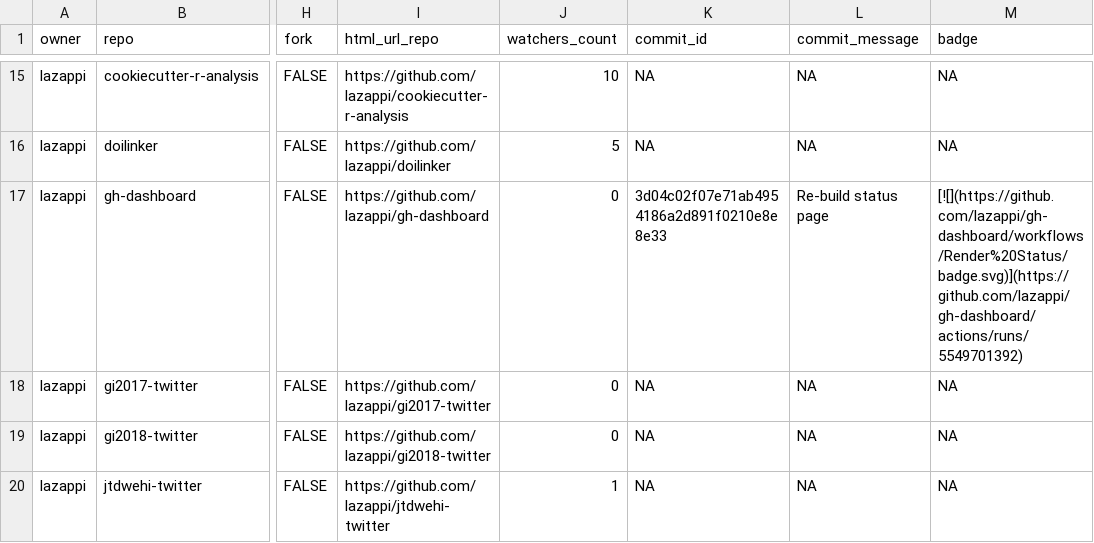
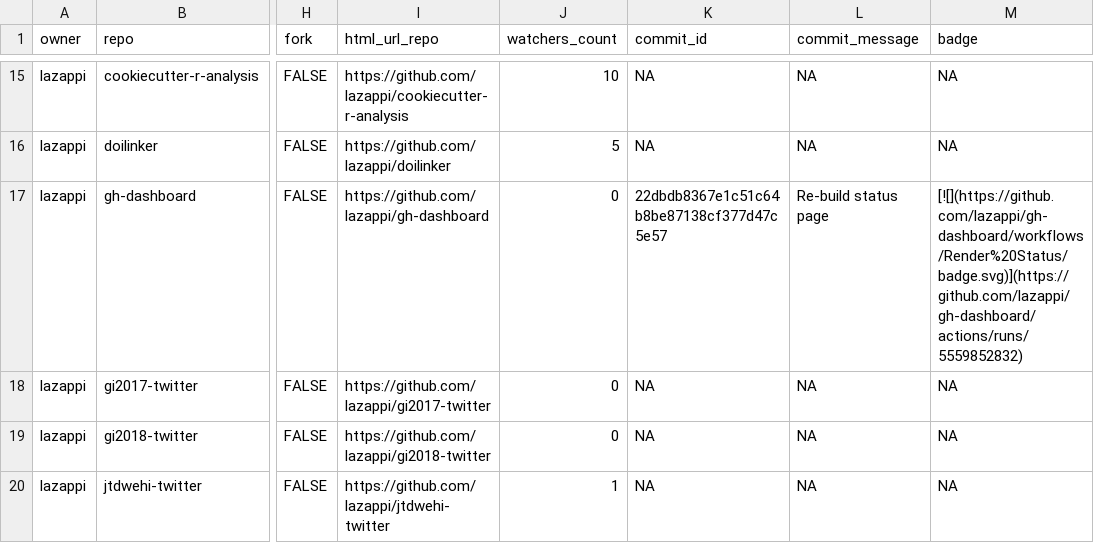
Before and after one commit to lazappi/gh-dashboard, a CSV file: repos.csv, drawn as a sheet; only a part is shown, gaps mark what is left out; the diff covers the shown part only; the diff names each change by its address in the sheet, - before the commit and + after, or states it on an @@ line.

```diff
--- a/repos.csv
+++ b/repos.csv
-K17 (commit_id): 3d04c02f07e71ab4954186a2d891f0210e8e8e33
+K17 (commit_id): 22dbdb8367e1c51c64b8be87138cf377d47c5e57
-M17 (badge): [![](https://github.com/lazappi/gh-dashboard/workflows/Render%20Status/badge.svg)](https://github.com/lazappi/gh-dashboard/actions/runs/5549701392)
+M17 (badge): [![](https://github.com/lazappi/gh-dashboard/workflows/Render%20Status/badge.svg)](https://github.com/lazappi/gh-dashboard/actions/runs/5559852832)
```
Also changed, not shown: 9 edited cells elsewhere in this file, 1 other file.
